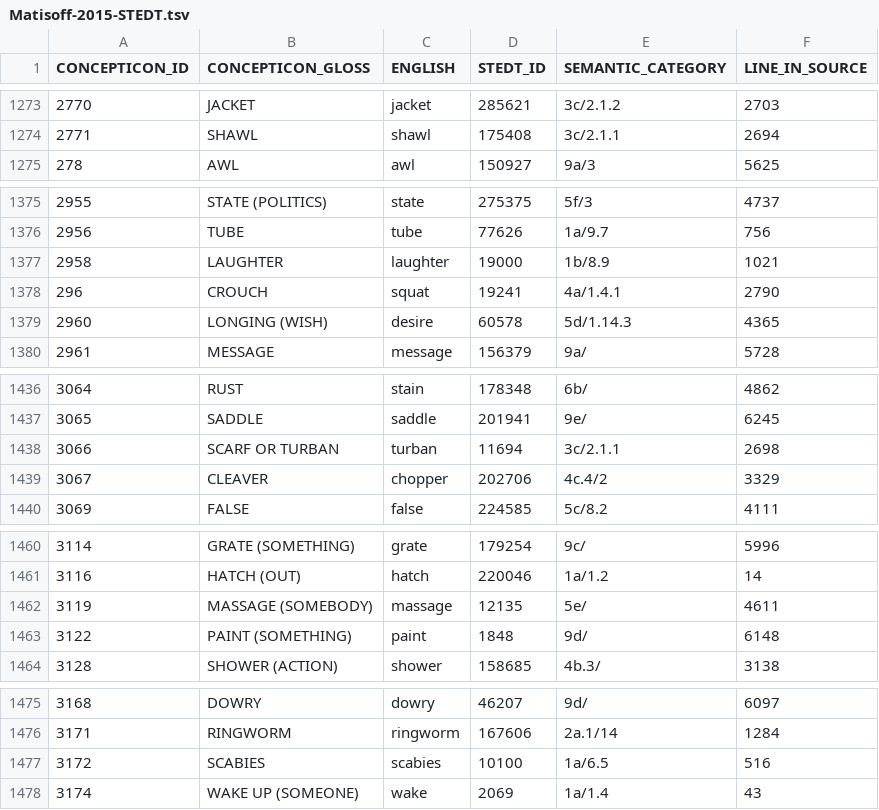
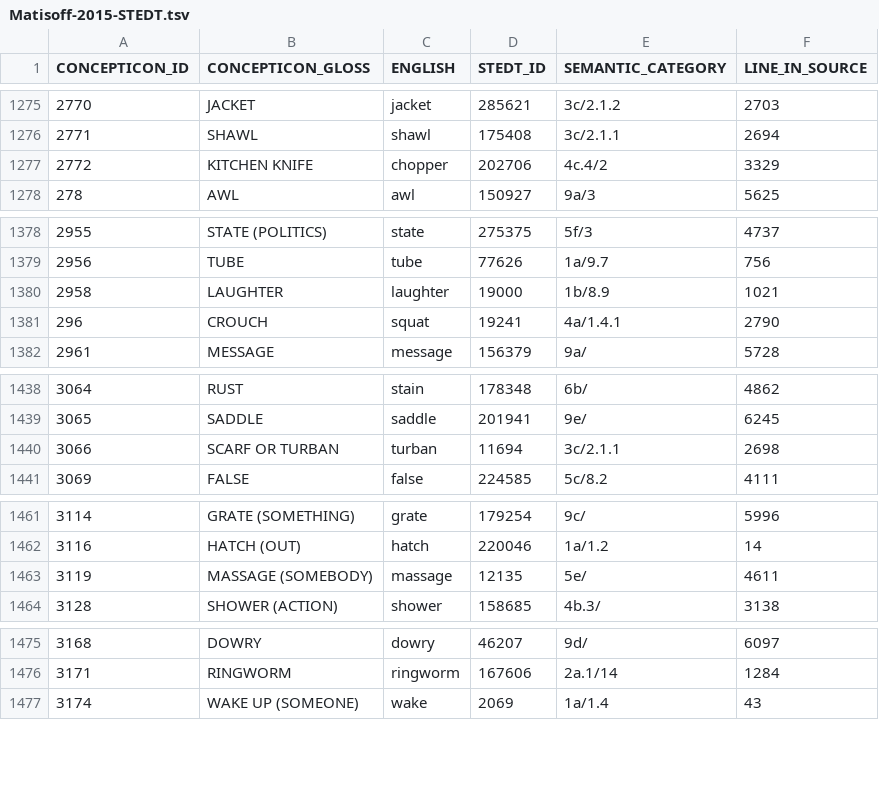
Before and after one commit to concepticon/norare-data, a TSV file: concept_set_meta/Matisoff-2015-STEDT/Matisoff-2015-STEDT.tsv, drawn as a sheet; only a part is shown, gaps mark what is left out; the diff covers the shown part only.

```diff
--- a/concept_set_meta/Matisoff-2015-STEDT/Matisoff-2015-STEDT.tsv
+++ b/concept_set_meta/Matisoff-2015-STEDT/Matisoff-2015-STEDT.tsv
@@ -1274,2 +1276,3 @@ CONCEPTICON_ID	CONCEPTICON_GLOSS	ENGLISH	STEDT_ID	SEMANTIC_CATEGORY	LINE_IN_SOUR
 2771	SHAWL	shawl	175408	3c/2.1.1	2694
+2772	KITCHEN KNIFE	chopper	202706	4c.4/2	3329
 278	AWL	awl	150927	9a/3	5625
@@ -1378,3 +1381,2 @@ CONCEPTICON_ID	CONCEPTICON_GLOSS	ENGLISH	STEDT_ID	SEMANTIC_CATEGORY	LINE_IN_SOUR
 296	CROUCH	squat	19241	4a/1.4.1	2790
-2960	LONGING (WISH)	desire	60578	5d/1.14.3	4365
 2961	MESSAGE	message	156379	9a/	5728
@@ -1438,3 +1440,2 @@ CONCEPTICON_ID	CONCEPTICON_GLOSS	ENGLISH	STEDT_ID	SEMANTIC_CATEGORY	LINE_IN_SOUR
 3066	SCARF OR TURBAN	turban	11694	3c/2.1.1	2698
-3067	CLEAVER	chopper	202706	4c.4/2	3329
 3069	FALSE	false	224585	5c/8.2	4111
@@ -1462,3 +1463,2 @@ CONCEPTICON_ID	CONCEPTICON_GLOSS	ENGLISH	STEDT_ID	SEMANTIC_CATEGORY	LINE_IN_SOUR
 3119	MASSAGE (SOMEBODY)	massage	12135	5e/	4611
-3122	PAINT (SOMETHING)	paint	1848	9d/	6148
 3128	SHOWER (ACTION)	shower	158685	4b.3/	3138
@@ -1476,3 +1476,2 @@ CONCEPTICON_ID	CONCEPTICON_GLOSS	ENGLISH	STEDT_ID	SEMANTIC_CATEGORY	LINE_IN_SOUR
 3171	RINGWORM	ringworm	167606	2a.1/14	1284
-3172	SCABIES	scabies	10100	1a/6.5	516
 3174	WAKE UP (SOMEONE)	wake	2069	1a/1.4	43
```
Also changed, not shown: 5 added rows, 5 removed rows and 23 edited cells elsewhere in this file, concept_set_meta/Mandera-2015-Frequency/Mandera-2015-Frequency.tsv, concept_set_meta/Mohammad-2018-EmotionIntensity/Mohammad-2018-EmotionIntensity.tsv, 13 other files.
